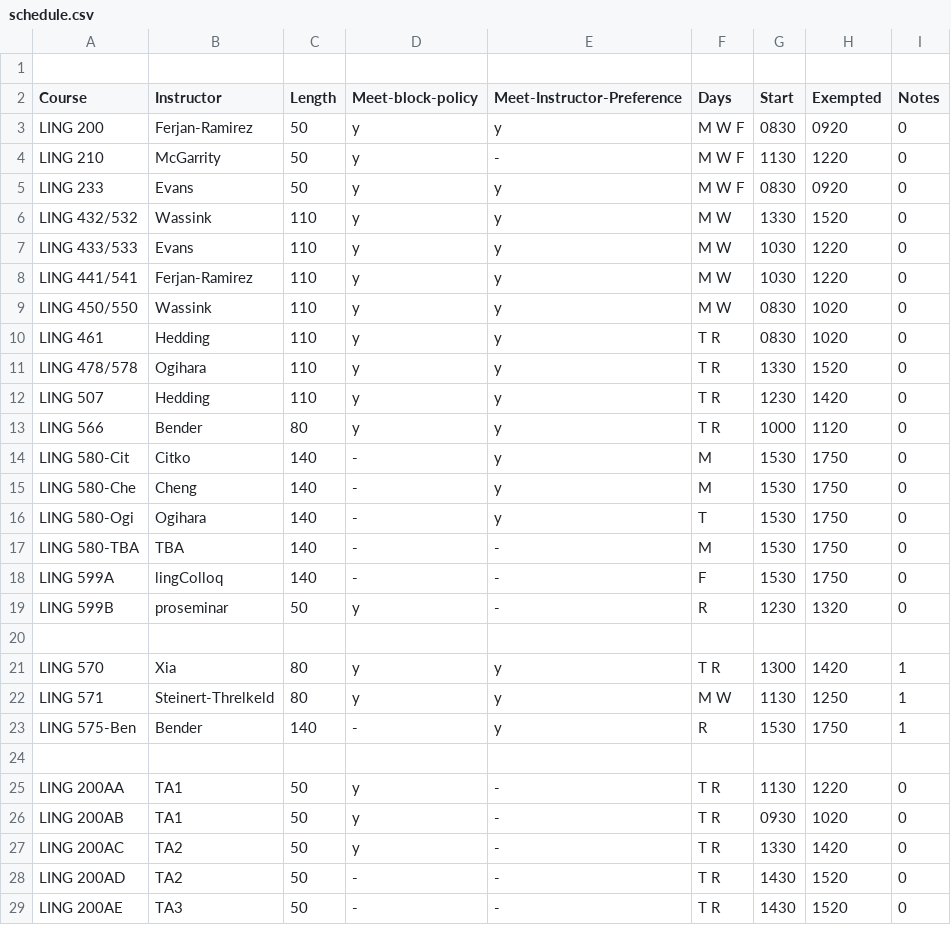
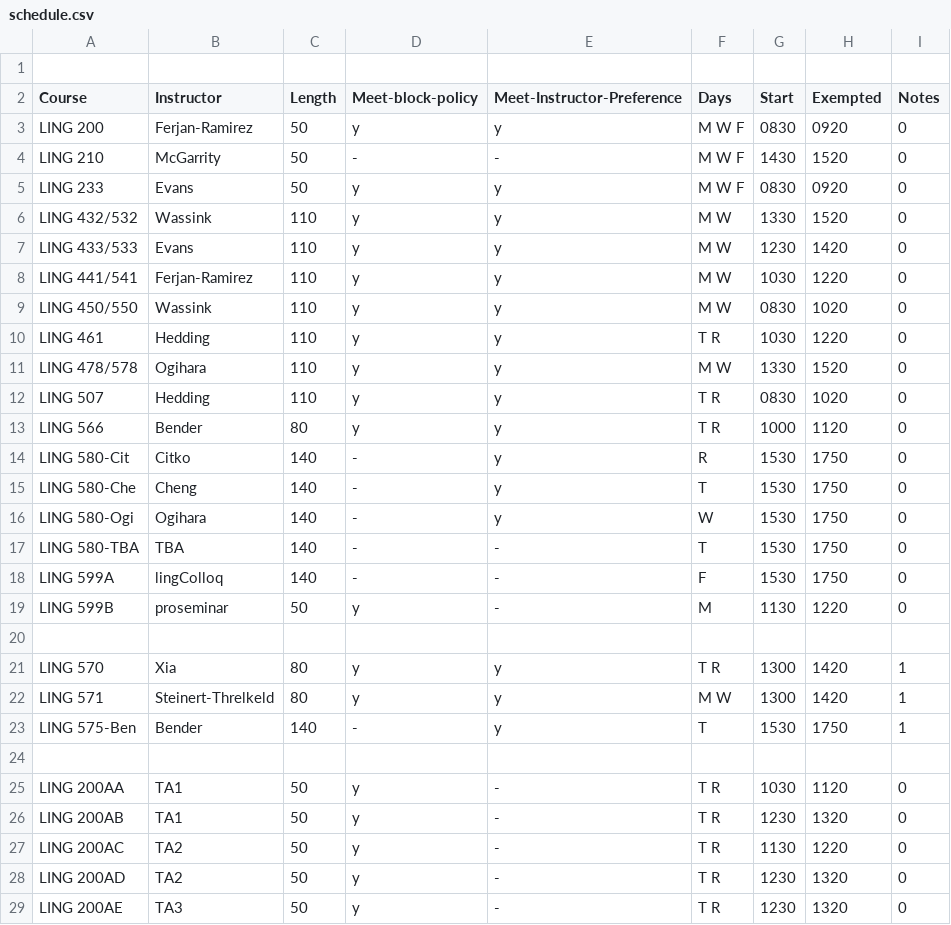
Before and after one commit to YianWang0114/Course-Scheduling-System, a CSV file: workspace/1-fall-2024/schedule.csv, drawn as a sheet; only a part is shown; the diff covers the shown part only.

```diff
--- a/workspace/1-fall-2024/schedule.csv
+++ b/workspace/1-fall-2024/schedule.csv
@@ -3,27 +3,27 @@ Course,Instructor,Length,Meet-block-policy,Meet-Instructor-Preference,Days,Start
 LING 200,Ferjan-Ramirez,50,y,y,M W F,0830,0920,0,
-LING 210,McGarrity,50,y,-,M W F,1130,1220,0,
+LING 210,McGarrity,50,-,-,M W F,1430,1520,0,
 LING 233,Evans,50,y,y,M W F,0830,0920,0,
 LING 432/532,Wassink,110,y,y,M W,1330,1520,0,
-LING 433/533,Evans,110,y,y,M W,1030,1220,0,
+LING 433/533,Evans,110,y,y,M W,1230,1420,0,
 LING 441/541,Ferjan-Ramirez,110,y,y,M W,1030,1220,0,
 LING 450/550,Wassink,110,y,y,M W,0830,1020,0,
-LING 461,Hedding,110,y,y,T R,0830,1020,0,
-LING 478/578,Ogihara,110,y,y,T R,1330,1520,0,
-LING 507,Hedding,110,y,y,T R,1230,1420,0,
+LING 461,Hedding,110,y,y,T R,1030,1220,0,
+LING 478/578,Ogihara,110,y,y,M W,1330,1520,0,
+LING 507,Hedding,110,y,y,T R,0830,1020,0,
 LING 566,Bender,80,y,y,T R,1000,1120,0,
-LING 580-Cit,Citko,140,-,y,M,1530,1750,0,
-LING 580-Che,Cheng,140,-,y,M,1530,1750,0,
-LING 580-Ogi,Ogihara,140,-,y,T,1530,1750,0,
-LING 580-TBA,TBA,140,-,-,M,1530,1750,0,
+LING 580-Cit,Citko,140,-,y,R,1530,1750,0,
+LING 580-Che,Cheng,140,-,y,T,1530,1750,0,
+LING 580-Ogi,Ogihara,140,-,y,W,1530,1750,0,
+LING 580-TBA,TBA,140,-,-,T,1530,1750,0,
 LING 599A,lingColloq,140,-,-,F,1530,1750,0,
-LING 599B,proseminar,50,y,-,R,1230,1320,0,
+LING 599B,proseminar,50,y,-,M,1130,1220,0,
 ,,,,,,,,,
 LING 570,Xia,80,y,y,T R,1300,1420,1,
-LING 571,Steinert-Threlkeld,80,y,y,M W,1130,1250,1,
-LING 575-Ben,Bender,140,-,y,R,1530,1750,1,
+LING 571,Steinert-Threlkeld,80,y,y,M W,1300,1420,1,
+LING 575-Ben,Bender,140,-,y,T,1530,1750,1,
 ,,,,,,,,,
-LING 200AA,TA1,50,y,-,T R,1130,1220,0,
-LING 200AB,TA1,50,y,-,T R,0930,1020,0,
-LING 200AC,TA2,50,y,-,T R,1330,1420,0,
-LING 200AD,TA2,50,-,-,T R,1430,1520,0,
-LING 200AE,TA3,50,-,-,T R,1430,1520,0,
+LING 200AA,TA1,50,y,-,T R,1030,1120,0,
+LING 200AB,TA1,50,y,-,T R,1230,1320,0,
+LING 200AC,TA2,50,y,-,T R,1130,1220,0,
+LING 200AD,TA2,50,y,-,T R,1230,1320,0,
+LING 200AE,TA3,50,y,-,T R,1230,1320,0,
```
Also changed, not shown: 24 edited cells elsewhere in this file, workspace/output/schedule-nonEx.csv, 46 other files.
